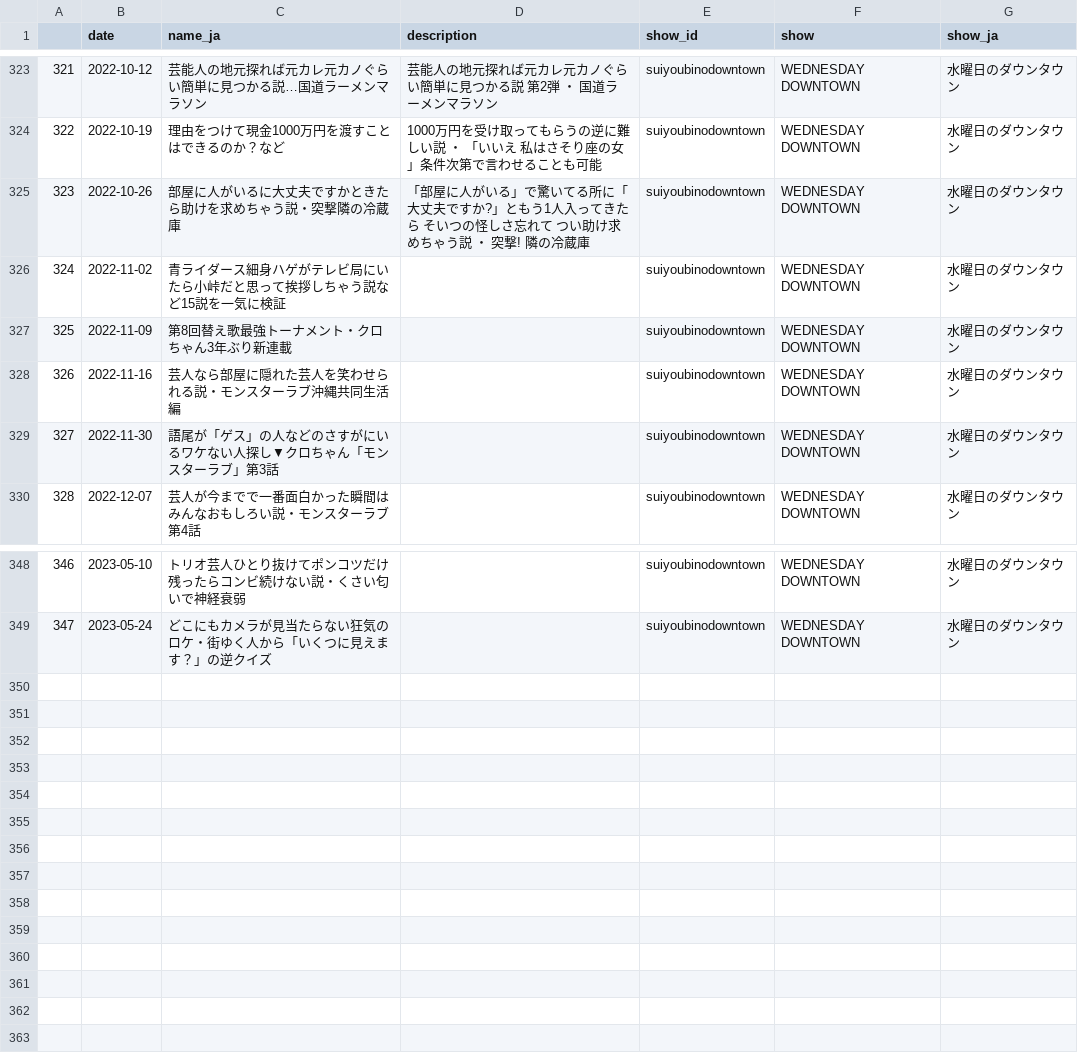
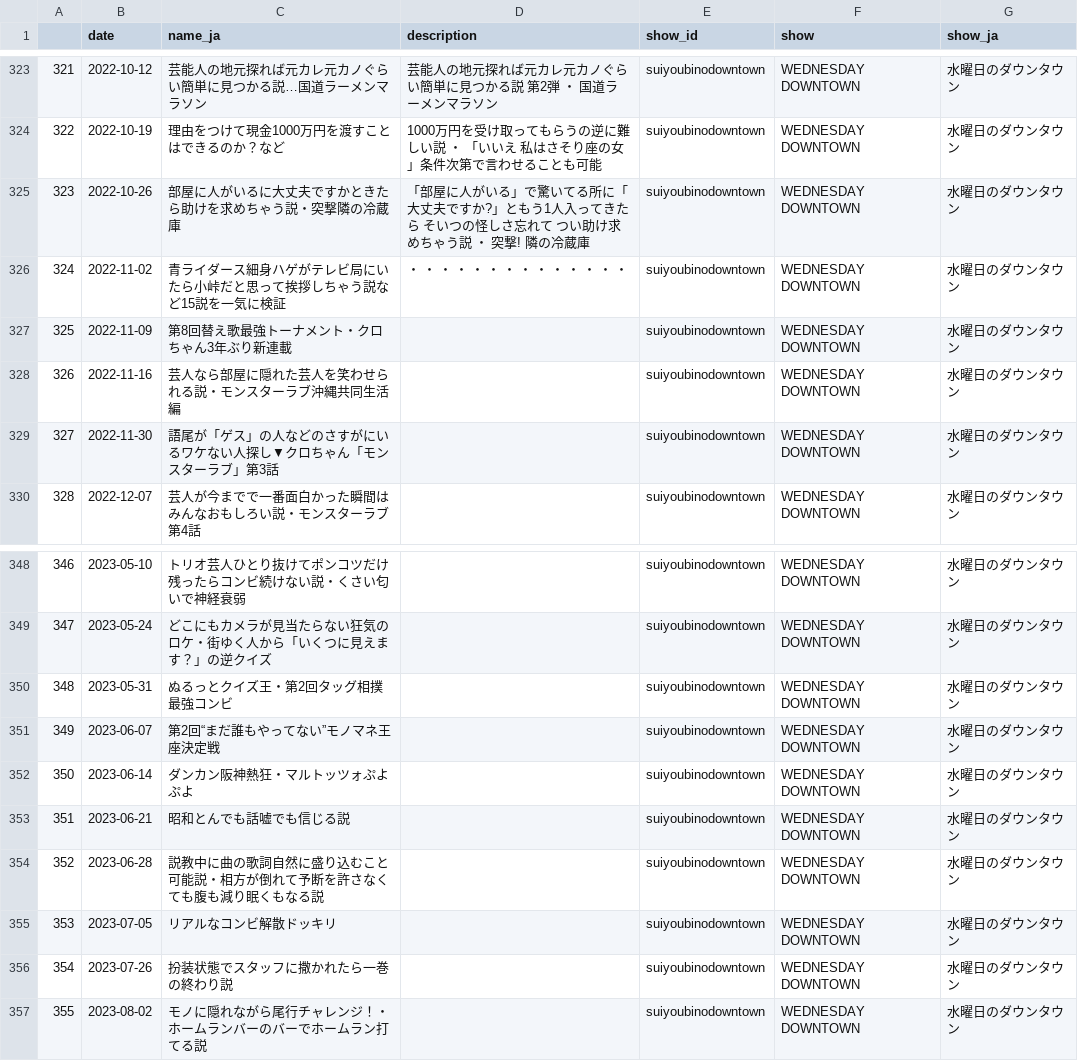
Before and after one commit to chikichikitube/metadata, a CSV file: src/metadata_suiyoubinodowntown.csv, drawn as a sheet; only a part is shown, gaps mark what is left out.

```diff
--- a/src/metadata_suiyoubinodowntown.csv
+++ b/src/metadata_suiyoubinodowntown.csv
@@ -325,3 +325,3 @@
 323,2022-10-26,部屋に人がいるに大丈夫ですかときたら助けを求めちゃう説・突撃隣の冷蔵庫,「部屋に人がいる」で驚いてる所に「大丈夫ですか?」ともう1人入ってきたら そいつの怪しさ忘れて つい助け求めちゃう説 ・ 突撃! 隣の冷蔵庫,suiyoubinodowntown,WEDNESDAY DOWNTOWN,水曜日のダウンタウン
-324,2022-11-02,青ライダース細身ハゲがテレビ局にいたら小峠だと思って挨拶しちゃう説など15説を一気に検証,,suiyoubinodowntown,WEDNESDAY DOWNTOWN,水曜日のダウンタウン
+324,2022-11-02,青ライダース細身ハゲがテレビ局にいたら小峠だと思って挨拶しちゃう説など15説を一気に検証, ・  ・  ・  ・  ・  ・  ・  ・  ・  ・  ・  ・  ・  ・ ,suiyoubinodowntown,WEDNESDAY DOWNTOWN,水曜日のダウンタウン
 325,2022-11-09,第8回替え歌最強トーナメント・クロちゃん3年ぶり新連載,,suiyoubinodowntown,WEDNESDAY DOWNTOWN,水曜日のダウンタウン
@@ -349 +349,9 @@
 347,2023-05-24,どこにもカメラが見当たらない狂気のロケ・街ゆく人から「いくつに見えます？」の逆クイズ,,suiyoubinodowntown,WEDNESDAY DOWNTOWN,水曜日のダウンタウン
+348,2023-05-31,ぬるっとクイズ王・第2回タッグ相撲最強コンビ,,suiyoubinodowntown,WEDNESDAY DOWNTOWN,水曜日のダウンタウン
+349,2023-06-07,第2回“まだ誰もやってない”モノマネ王座決定戦,,suiyoubinodowntown,WEDNESDAY DOWNTOWN,水曜日のダウンタウン
+350,2023-06-14,ダンカン阪神熱狂・マルトッツォぷよぷよ,,suiyoubinodowntown,WEDNESDAY DOWNTOWN,水曜日のダウンタウン
+351,2023-06-21,昭和とんでも話嘘でも信じる説,,suiyoubinodowntown,WEDNESDAY DOWNTOWN,水曜日のダウンタウン
+352,2023-06-28,説教中に曲の歌詞自然に盛り込むこと可能説・相方が倒れて予断を許さなくても腹も減り眠くもなる説,,suiyoubinodowntown,WEDNESDAY DOWNTOWN,水曜日のダウンタウン
+353,2023-07-05,リアルなコンビ解散ドッキリ,,suiyoubinodowntown,WEDNESDAY DOWNTOWN,水曜日のダウンタウン
+354,2023-07-26,扮装状態でスタッフに撒かれたら一巻の終わり説,,suiyoubinodowntown,WEDNESDAY DOWNTOWN,水曜日のダウンタウン
+355,2023-08-02,モノに隠れながら尾行チャレンジ！・ホームランバーのバーでホームラン打てる説,,suiyoubinodowntown,WEDNESDAY DOWNTOWN,水曜日のダウンタウン
```
Also changed, not shown: src/metadata_suiyoubinodowntown_segment.csv, 3 other files.
